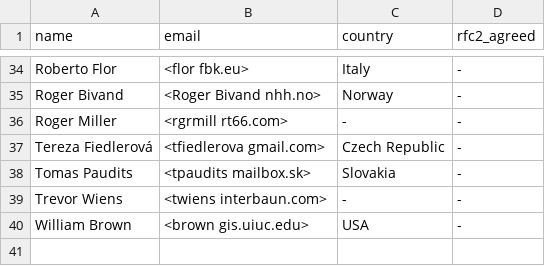
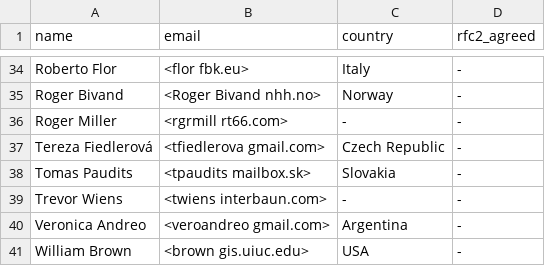
Before and after one commit to GRASS-GIS/grass-ci, a CSV file: contributors_extra.csv, drawn as a sheet; only a part is shown, gaps mark what is left out.

```diff
--- a/contributors_extra.csv
+++ b/contributors_extra.csv
@@ -39,2 +39,3 @@ Tomas Paudits,<tpaudits mailbox.sk>,Slovakia,-
 Trevor Wiens,<twiens interbaun.com>,-,-
+Veronica Andreo,<veroandreo gmail.com>,Argentina,-
 William Brown,<brown gis.uiuc.edu>,USA,-
```
